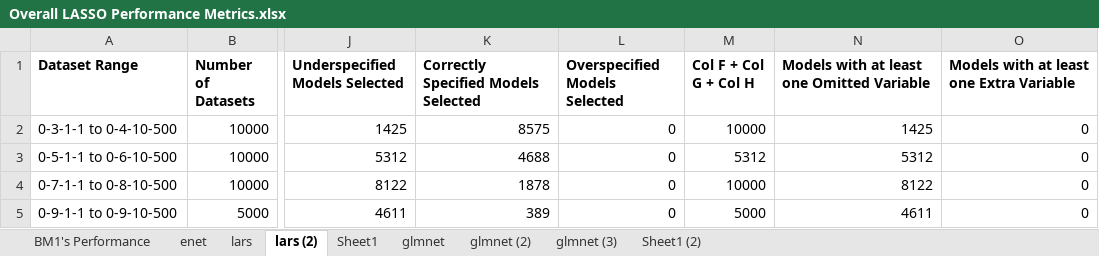
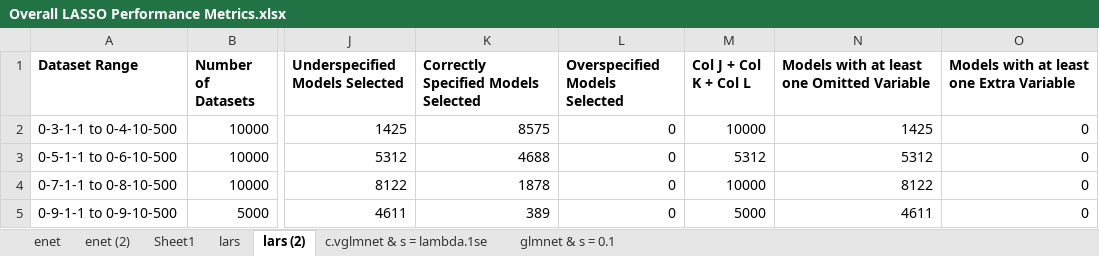
Before and after one commit to Spencermstarr/EER-Research-Project, an Excel workbook: Stage 2 Results/Overall LASSO Performance Metrics.xlsx, sheet lars (2), drawn as a sheet; only a part is shown, gaps mark what is left out; values as stored, in another font and other column widths than the file's, no borders; the diff names each change by its address in the sheet, - before the commit and + after, or states it on an @@ line.

```diff
--- a/Stage 2 Results/Overall LASSO Performance Metrics.xlsx (sheet lars (2))
+++ b/Stage 2 Results/Overall LASSO Performance Metrics.xlsx (sheet lars (2))
-sheet tab: glmnet
+sheet tab: glmnet & s = 0.1
-sheet tab: glmnet (3)
+sheet tab: c.vglmnet & s = lambda.1se
-sheet tab: BM1's Performance
-sheet tab: glmnet (2)
-sheet tab: Sheet1 (2)
+sheet tab: enet (2)
@@ sheet tab order changed: enet | enet (2) | Sheet1 | lars | lars (2) | c.vglmnet & s = lambda.1se | glmnet & s = 0.1 @@
-M1: Col F + Col G + Col H
+M1: Col J + Col K + Col L
```
Also changed, not shown: sheet c.vglmnet & s = lambda.1se.
